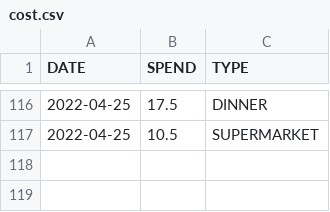
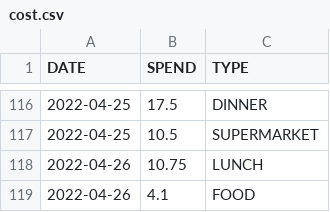
Before and after one commit to ZhangLe59151/sg-dataset, a CSV file: cost/cost.csv, drawn as a sheet; only a part is shown, gaps mark what is left out; the diff names each change by its address in the sheet, - before the commit and + after, or states it on an @@ line.

Commit message:
Update cost.csv

```diff
--- a/cost/cost.csv
+++ b/cost/cost.csv
+row 118: 2022-04-26 | 10.75 | LUNCH
+row 119: 2022-04-26 | 4.1 | FOOD
```
